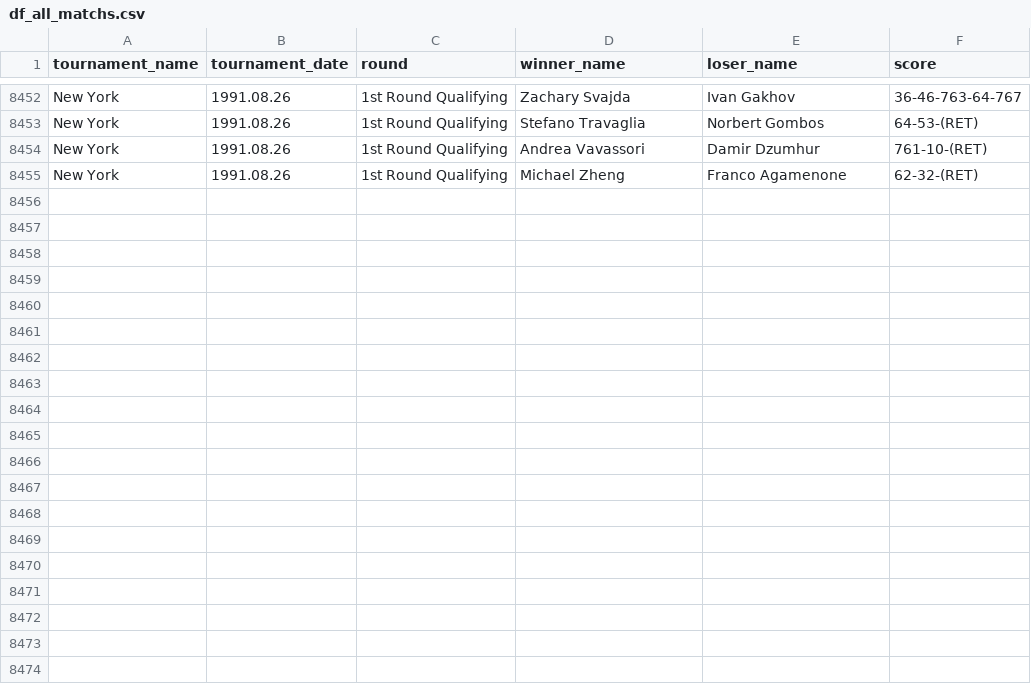
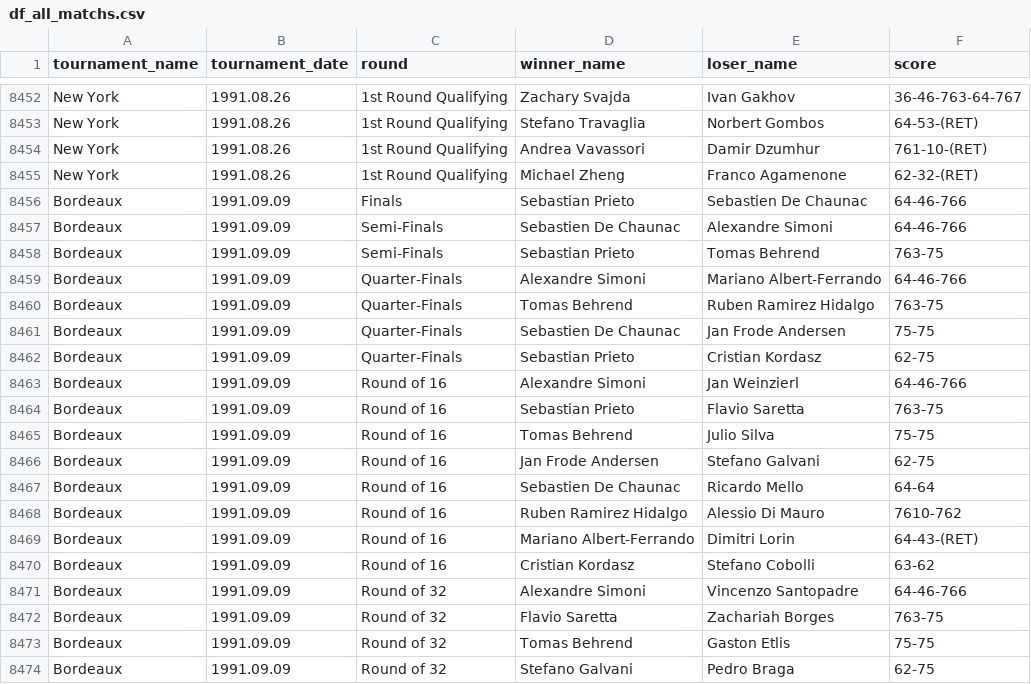
Before and after one commit to jeanbouteiller/tennis_prediction, a CSV file: df_all_matchs.csv, drawn as a sheet; only a part is shown, gaps mark what is left out; the diff covers the shown part only; the diff names each change by its address in the sheet, - before the commit and + after, or states it on an @@ line.

Commit message:
Update file

```diff
--- a/df_all_matchs.csv
+++ b/df_all_matchs.csv
+row 8456: Bordeaux | 1991.09.09 | Finals | Sebastian Prieto | Sebastien De Chaunac | 64-46-766
+row 8457: Bordeaux | 1991.09.09 | Semi-Finals | Sebastien De Chaunac | Alexandre Simoni | 64-46-766
+row 8458: Bordeaux | 1991.09.09 | Semi-Finals | Sebastian Prieto | Tomas Behrend | 763-75
+row 8459: Bordeaux | 1991.09.09 | Quarter-Finals | Alexandre Simoni | Mariano Albert-Ferrando | 64-46-766
+row 8460: Bordeaux | 1991.09.09 | Quarter-Finals | Tomas Behrend | Ruben Ramirez Hidalgo | 763-75
+row 8461: Bordeaux | 1991.09.09 | Quarter-Finals | Sebastien De Chaunac | Jan Frode Andersen | 75-75
+row 8462: Bordeaux | 1991.09.09 | Quarter-Finals | Sebastian Prieto | Cristian Kordasz | 62-75
+row 8463: Bordeaux | 1991.09.09 | Round of 16 | Alexandre Simoni | Jan Weinzierl | 64-46-766
+row 8464: Bordeaux | 1991.09.09 | Round of 16 | Sebastian Prieto | Flavio Saretta | 763-75
+row 8465: Bordeaux | 1991.09.09 | Round of 16 | Tomas Behrend | Julio Silva | 75-75
+row 8466: Bordeaux | 1991.09.09 | Round of 16 | Jan Frode Andersen | Stefano Galvani | 62-75
+row 8467: Bordeaux | 1991.09.09 | Round of 16 | Sebastien De Chaunac | Ricardo Mello | 64-64
+row 8468: Bordeaux | 1991.09.09 | Round of 16 | Ruben Ramirez Hidalgo | Alessio Di Mauro | 7610-762
+row 8469: Bordeaux | 1991.09.09 | Round of 16 | Mariano Albert-Ferrando | Dimitri Lorin | 64-43-(RET)
+row 8470: Bordeaux | 1991.09.09 | Round of 16 | Cristian Kordasz | Stefano Cobolli | 63-62
+row 8471: Bordeaux | 1991.09.09 | Round of 32 | Alexandre Simoni | Vincenzo Santopadre | 64-46-766
+row 8472: Bordeaux | 1991.09.09 | Round of 32 | Flavio Saretta | Zachariah Borges | 763-75
+row 8473: Bordeaux | 1991.09.09 | Round of 32 | Tomas Behrend | Gaston Etlis | 75-75
+row 8474: Bordeaux | 1991.09.09 | Round of 32 | Stefano Galvani | Pedro Braga | 62-75
```
Also changed, not shown: 12 added rows elsewhere in this file.
